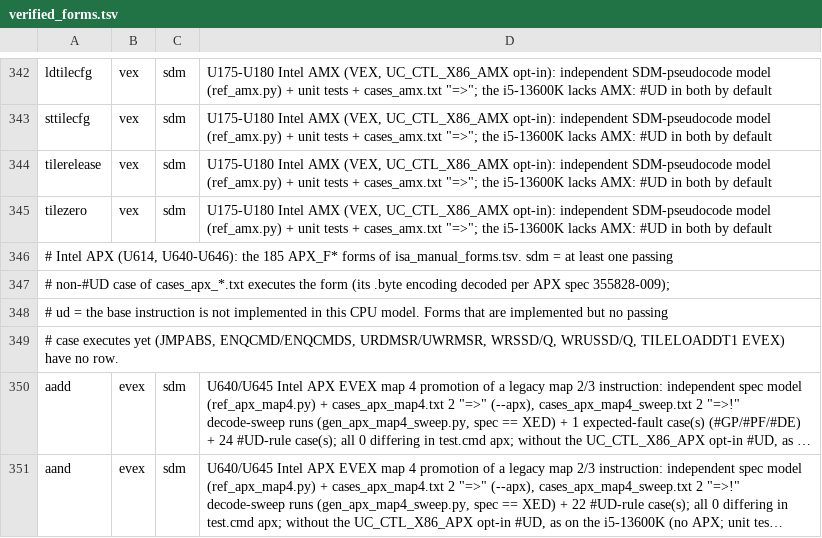
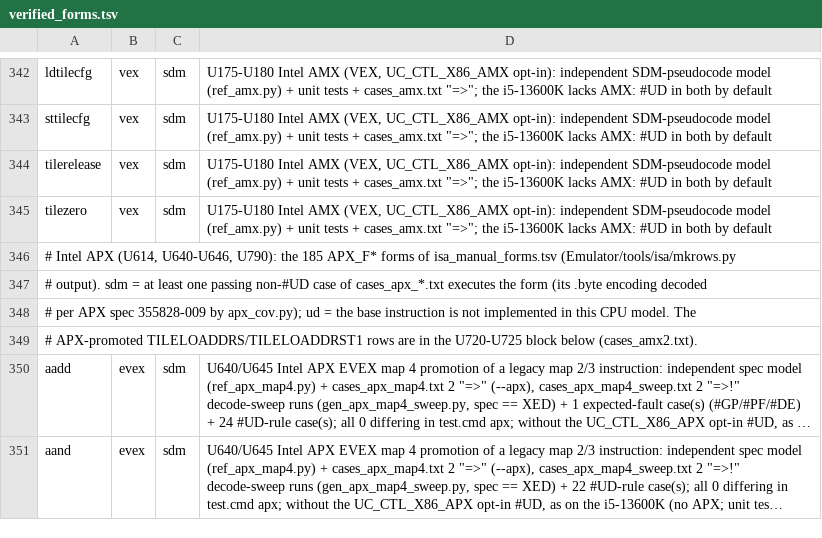
Before and after one commit to TempAccountNull/NoVmp, a TSV file: Emulator/data/verified_forms.tsv, drawn as a sheet; only a part is shown, gaps mark what is left out; long unchanged cells end in …; the diff covers the shown part only; the diff names each change by its address in the sheet, - before the commit and + after, or states it on an @@ line.

```diff
--- a/Emulator/data/verified_forms.tsv
+++ b/Emulator/data/verified_forms.tsv
-A346: …APX (U614, U640-U646): the 185 APX_F* forms of isa_manual_forms.tsv. sdm = at least one passing
+A346: …APX (U614, U640-U646, U790): the 185 APX_F* forms of isa_manual_forms.tsv (Emulator/tools/isa/mkrows.py
-A347: # non-#UD case of cases_apx_*.txt executes the form (its .byte encoding decoded per APX spec 355828-009);
+A347: # output). sdm = at least one passing non-#UD case of cases_apx_*.txt executes the form (its .byte encoding decoded
-A348: # ud = the base instruction is not implemented in this CPU model. Forms that are implemented but no passing
+A348: # per APX spec 355828-009 by apx_cov.py); ud = the base instruction is not implemented in this CPU model. The
-A349: # case executes yet (JMPABS, ENQCMD/ENQCMDS, URDMSR/UWRMSR, WRSSD/Q, WRUSSD/Q, TILELOADDT1 EVEX) have no row.
+A349: # APX-promoted TILELOADDRS/TILELOADDRST1 rows are in the U720-U725 block below (cases_amx2.txt).
```
Also changed, not shown: 10 added rows and 5 edited cells elsewhere in this file, 6 other files.
